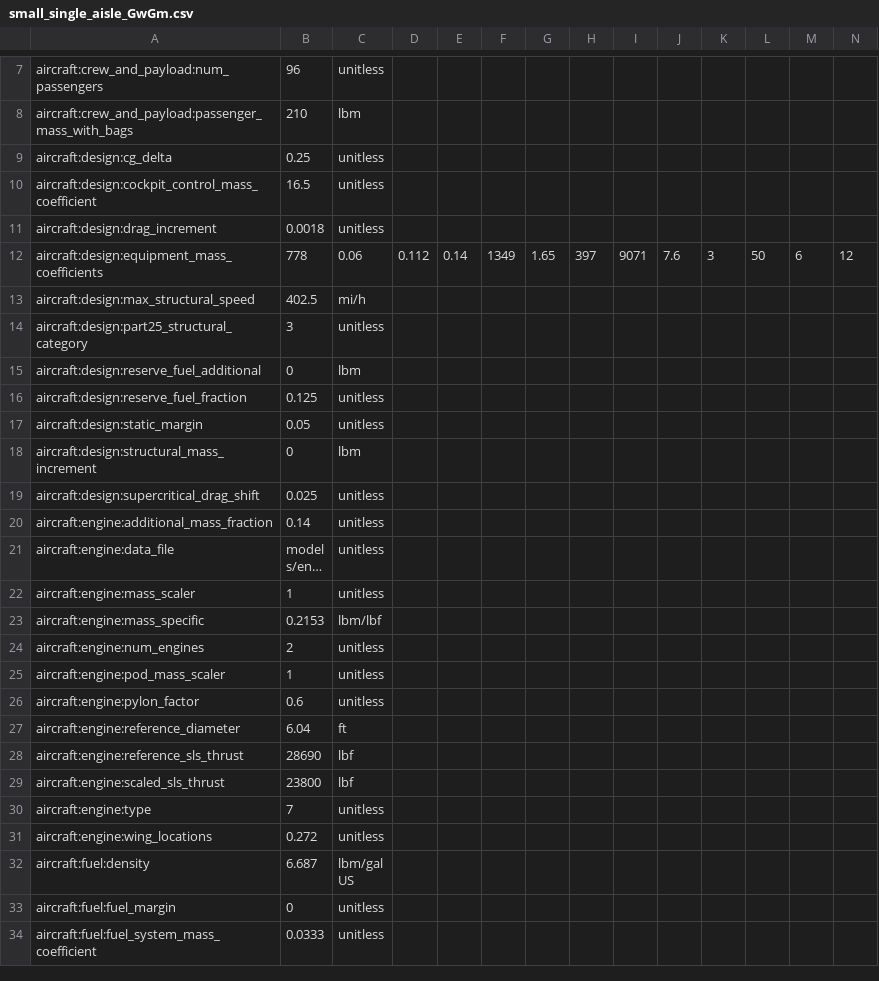
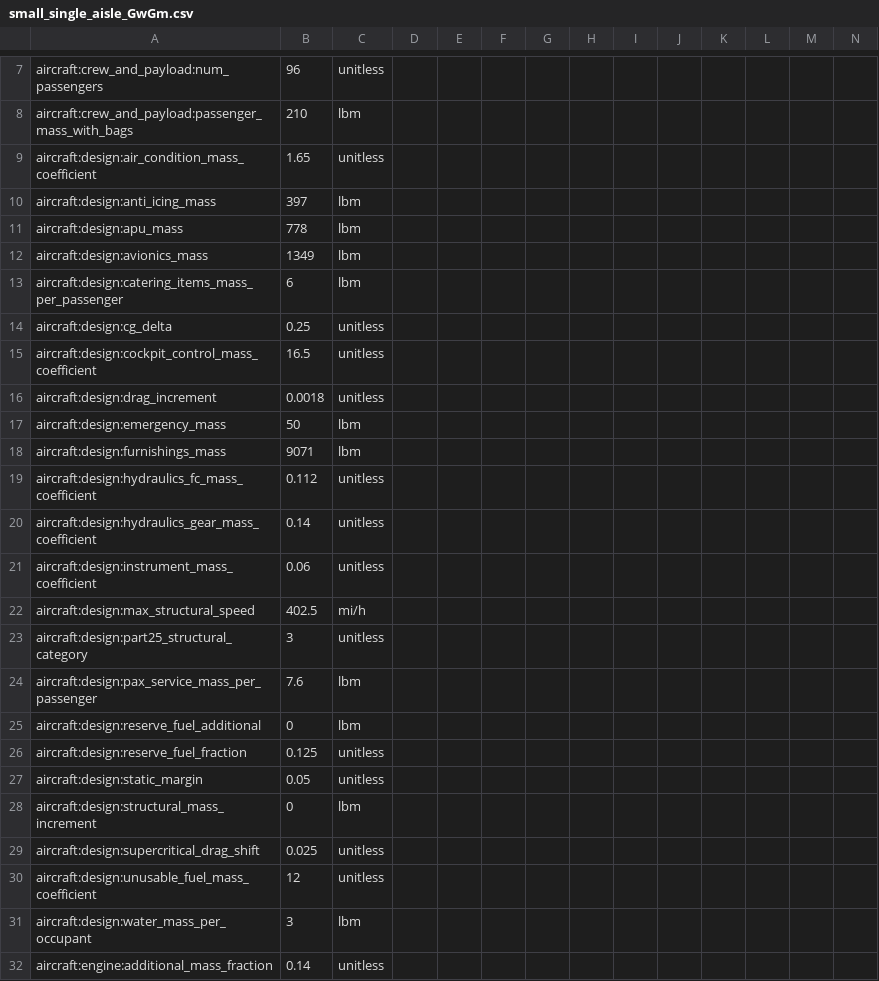
Before and after one commit to OpenMDAO/Aviary, a CSV file: aviary/models/small_single_aisle/small_single_aisle_GwGm.csv, drawn as a sheet; only a part is shown, gaps mark what is left out; the shorter side is filled out with more unchanged rows; long unchanged cells end in …; removed rows and columns are numbered as before the commit, all else as after; rows hold the shown columns only; the diff names each change by its address in the sheet, - before the commit and + after, or states it on an @@ line.

```diff
--- a/aviary/models/small_single_aisle/small_single_aisle_GwGm.csv
+++ b/aviary/models/small_single_aisle/small_single_aisle_GwGm.csv
+row 9: aircraft:design:air_condition_mass_coefficient | 1.65 | unitless
+row 10: aircraft:design:anti_icing_mass | 397 | lbm
+row 11: aircraft:design:apu_mass | 778 | lbm
+row 12: aircraft:design:avionics_mass | 1349 | lbm
+row 13: aircraft:design:catering_items_mass_per_passenger | 6 | lbm
-row 12: aircraft:design:equipment_mass_coefficients | 778 | 0.06 | 0.112 | 0.14 | 1349 | 1.65 | 397 | 9071 | 7.6 | 3 | 50 | 6 | 12
+row 17: aircraft:design:emergency_mass | 50 | lbm
+row 18: aircraft:design:furnishings_mass | 9071 | lbm
+row 19: aircraft:design:hydraulics_fc_mass_coefficient | 0.112 | unitless
+row 20: aircraft:design:hydraulics_gear_mass_coefficient | 0.14 | unitless
+row 21: aircraft:design:instrument_mass_coefficient | 0.06 | unitless
+row 24: aircraft:design:pax_service_mass_per_passenger | 7.6 | lbm
+row 30: aircraft:design:unusable_fuel_mass_coefficient | 12 | unitless
+row 31: aircraft:design:water_mass_per_occupant | 3 | lbm
```
Also changed, not shown: aviary/models/large_single_aisle_1/large_single_aisle_1_GwGm.csv, aviary/models/test_aircraft/aircraft_for_bench_FwGm.csv, 14 other files.
